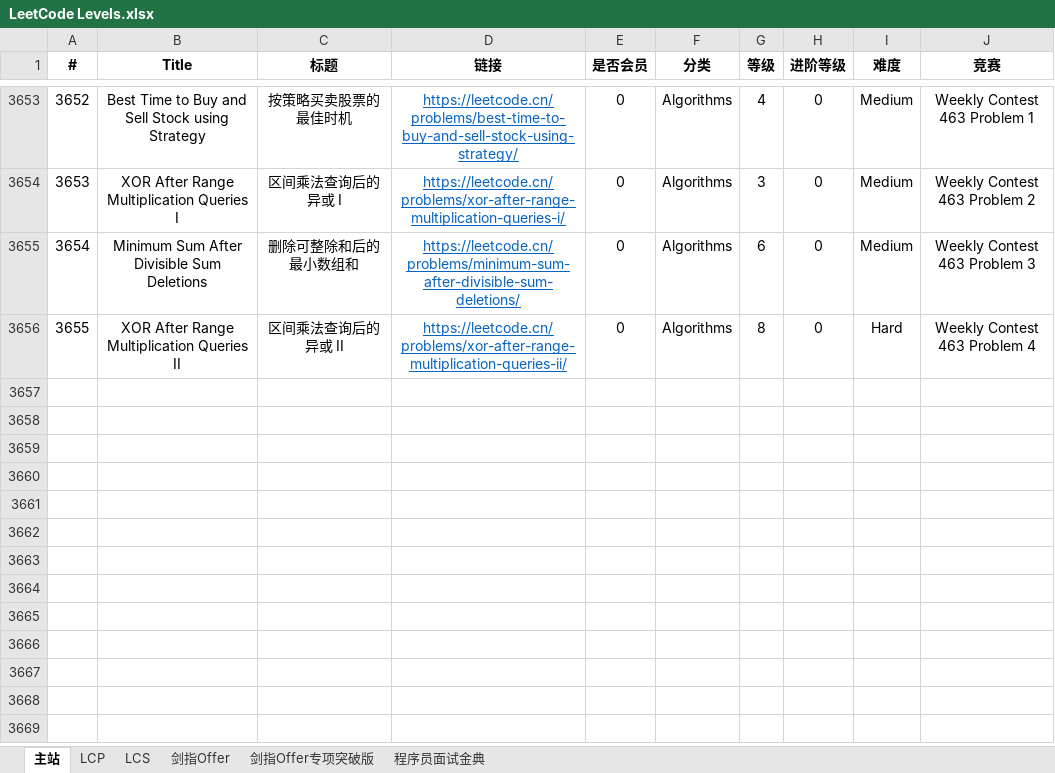
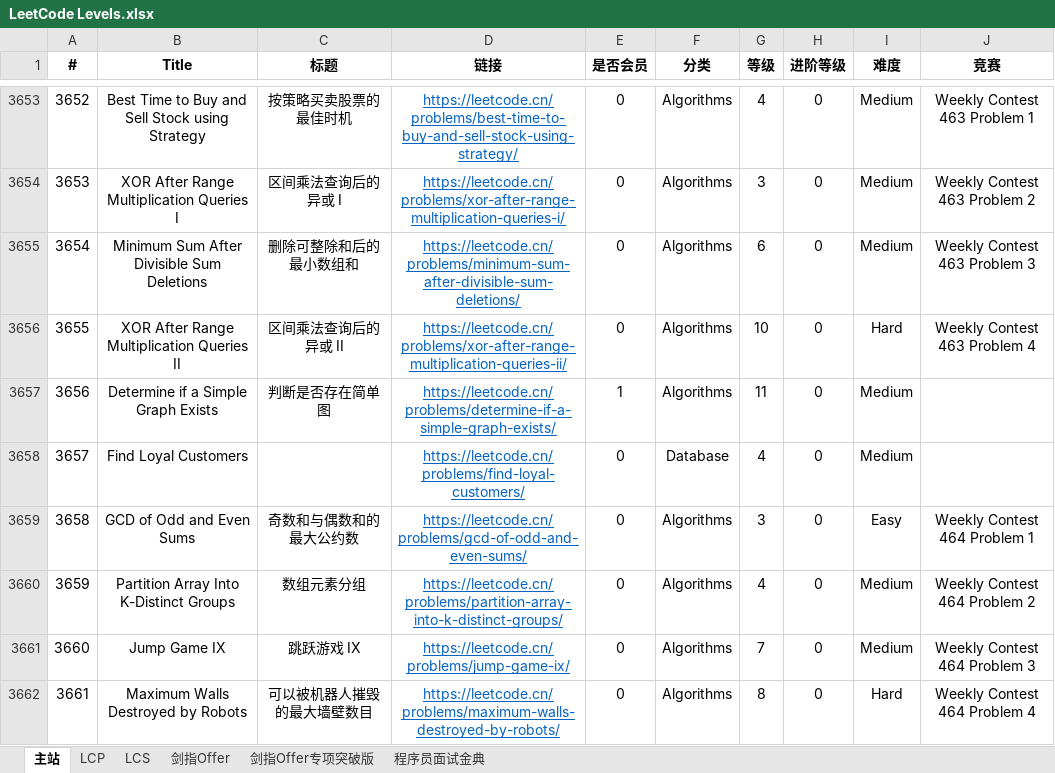
Before and after one commit to stormsunshine/LeetCode-Levels, an Excel workbook: LeetCode Levels.xlsx, sheet 主站, drawn as a sheet; only a part is shown, gaps mark what is left out; values as stored, in another font and other column widths than the file's, no borders; conditional formats not drawn; the diff names each change by its address in the sheet, - before the commit and + after, or states it on an @@ line.

Commit message:
Update levels

```diff
--- a/LeetCode Levels.xlsx (sheet 主站)
+++ b/LeetCode Levels.xlsx (sheet 主站)
-G3656 (等级): 8
+G3656 (等级): 10
+row 3657: 3656 | Determine if a Simple Graph Exists | 判断是否存在简单图 | https://leetcode.cn/problems/determine-if-a-simple-graph-exists/ | 1 | Algorithms | 11 | 0 | Medium
+row 3658: 3657 | Find Loyal Customers |  | https://leetcode.cn/problems/find-loyal-customers/ | 0 | Database | 4 | 0 | Medium
+row 3659: 3658 | GCD of Odd and Even Sums | 奇数和与偶数和的最大公约数 | https://leetcode.cn/problems/gcd-of-odd-and-even-sums/ | 0 | Algorithms | 3 | 0 | Easy | Weekly Contest 464 Problem 1
+row 3660: 3659 | Partition Array Into K-Distinct Groups | 数组元素分组 | https://leetcode.cn/problems/partition-array-into-k-distinct-groups/ | 0 | Algorithms | 4 | 0 | Medium | Weekly Contest 464 Problem 2
+row 3661: 3660 | Jump Game IX | 跳跃游戏 IX | https://leetcode.cn/problems/jump-game-ix/ | 0 | Algorithms | 7 | 0 | Medium | Weekly Contest 464 Problem 3
+row 3662: 3661 | Maximum Walls Destroyed by Robots | 可以被机器人摧毁的最大墙壁数目 | https://leetcode.cn/problems/maximum-walls-destroyed-by-robots/ | 0 | Algorithms | 8 | 0 | Hard | Weekly Contest 464 Problem 4
```
